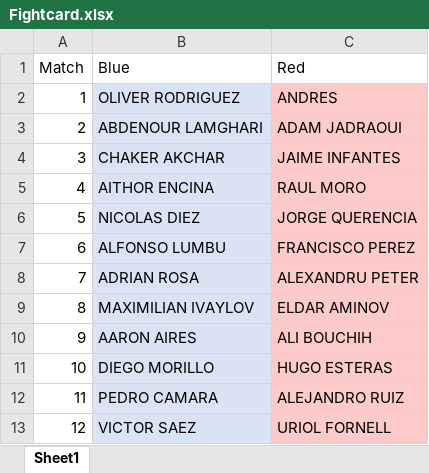
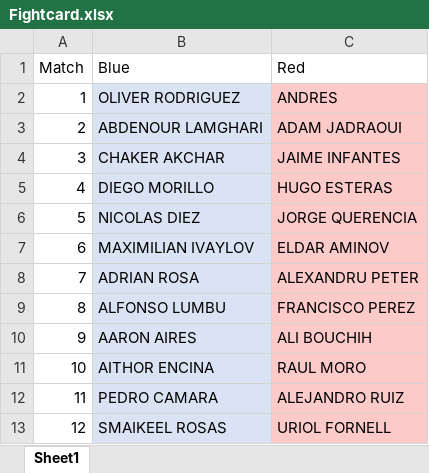
Before and after one commit to Chubykalo/MMapp, an Excel workbook: Fightcard.xlsx, sheet Sheet1, drawn as a sheet; values as stored, in another font and other column widths than the file's, no borders; table styles not drawn; the diff names each change by its address in the sheet, - before the commit and + after, or states it on an @@ line.

```diff
--- a/Fightcard.xlsx (sheet Sheet1)
+++ b/Fightcard.xlsx (sheet Sheet1)
-B5 (Blue): AITHOR ENCINA
+B5 (Blue): DIEGO MORILLO
-C5 (Red): RAUL MORO
+C5 (Red): HUGO ESTERAS
-B7 (Blue): ALFONSO LUMBU
+B7 (Blue): MAXIMILIAN IVAYLOV
-C7 (Red): FRANCISCO PEREZ
+C7 (Red): ELDAR AMINOV
-B9 (Blue): MAXIMILIAN IVAYLOV
+B9 (Blue): ALFONSO LUMBU
-C9 (Red): ELDAR AMINOV
+C9 (Red): FRANCISCO PEREZ
-B11 (Blue): DIEGO MORILLO
+B11 (Blue): AITHOR ENCINA
-C11 (Red): HUGO ESTERAS
+C11 (Red): RAUL MORO
-B13 (Blue): VICTOR SAEZ
+B13 (Blue): SMAIKEEL ROSAS
```
Also changed, not shown: 6 other files.
